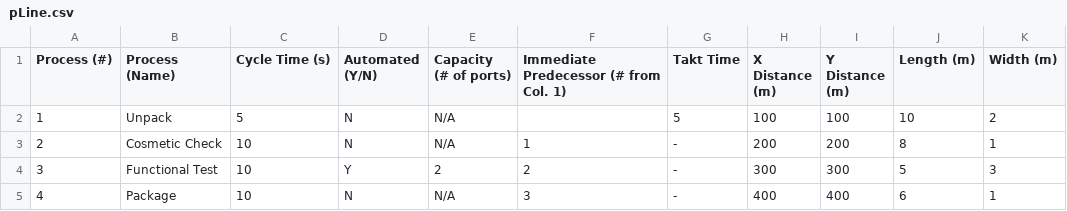
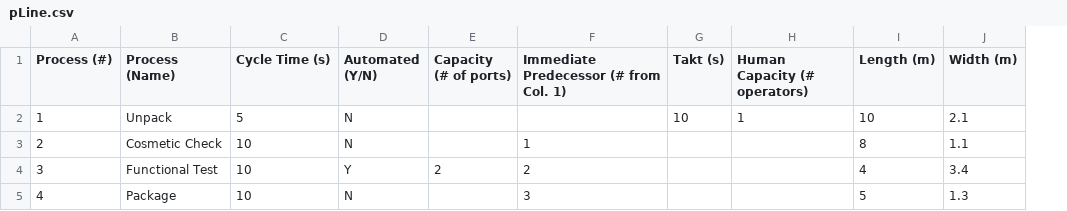
Before and after one commit to sblankley/global-clinic-2020, a CSV file: pLine.csv, drawn as a sheet; removed rows and columns are numbered as before the commit, all else as after; the diff names each change by its address in the sheet, - before the commit and + after, or states it on an @@ line.

Commit message:
CSV for 0,0 width and length

```diff
--- a/pLine.csv
+++ b/pLine.csv
-column G (Takt Time), rows 2-5: 5 | - | - | -
-column H (X Distance (m)), rows 2-5: 100 | 200 | 300 | 400
-column I (Y Distance (m)), rows 2-5: 100 | 200 | 300 | 400
+column G (Takt (s)), row 2: 10
+column H (Human Capacity (# operators)), row 2: 1
-E2:E3 (Capacity (# of ports)): N/A
+E2:E3 (Capacity (# of ports)): (empty)
-J2 (Width (m)): 2
+J2 (Width (m)): 2.1
-J3 (Width (m)): 1
+J3 (Width (m)): 1.1
-I4 (Length (m)): 5
+I4 (Length (m)): 4
-J4 (Width (m)): 3
+J4 (Width (m)): 3.4
-E5 (Capacity (# of ports)): N/A
+E5 (Capacity (# of ports)): (empty)
-I5 (Length (m)): 6
+I5 (Length (m)): 5
-J5 (Width (m)): 1
+J5 (Width (m)): 1.3
```
